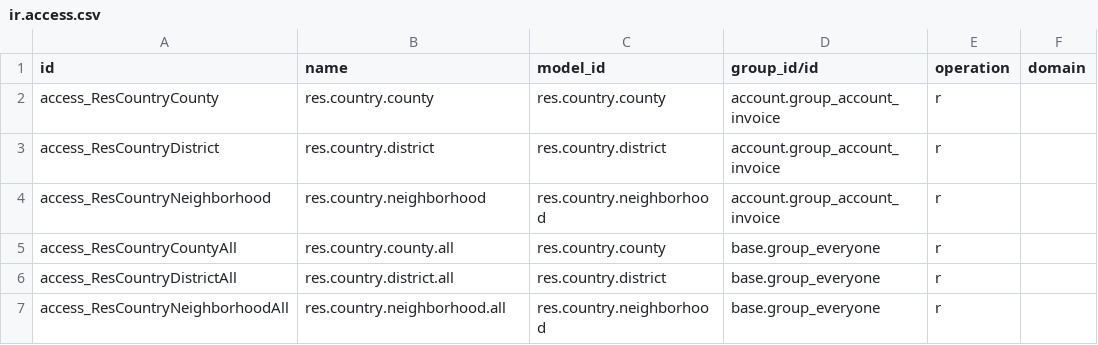
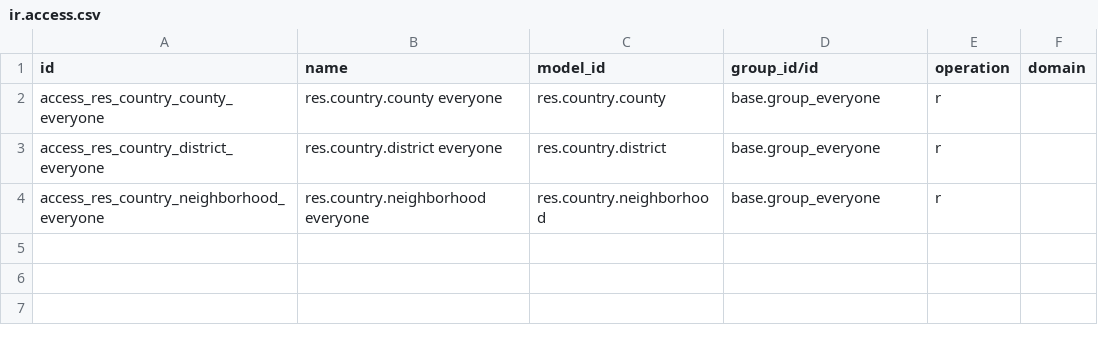
Before and after one commit to akurey/l10n_cr, a CSV file: l10n_cr_country_codes/security/ir.access.csv, drawn as a sheet.

```diff
--- a/l10n_cr_country_codes/security/ir.access.csv
+++ b/l10n_cr_country_codes/security/ir.access.csv
@@ -1,7 +1,4 @@
 id,name,model_id,group_id/id,operation,domain
-access_ResCountryCounty,res.country.county,res.country.county,account.group_account_invoice,r,
-access_ResCountryDistrict,res.country.district,res.country.district,account.group_account_invoice,r,
-access_ResCountryNeighborhood,res.country.neighborhood,res.country.neighborhood,account.group_account_invoice,r,
-access_ResCountryCountyAll,res.country.county.all,res.country.county,base.group_everyone,r,
-access_ResCountryDistrictAll,res.country.district.all,res.country.district,base.group_everyone,r,
-access_ResCountryNeighborhoodAll,res.country.neighborhood.all,res.country.neighborhood,base.group_everyone,r,
+access_res_country_county_everyone,res.country.county everyone,res.country.county,base.group_everyone,r,
+access_res_country_district_everyone,res.country.district everyone,res.country.district,base.group_everyone,r,
+access_res_country_neighborhood_everyone,res.country.neighborhood everyone,res.country.neighborhood,base.group_everyone,r,
```
